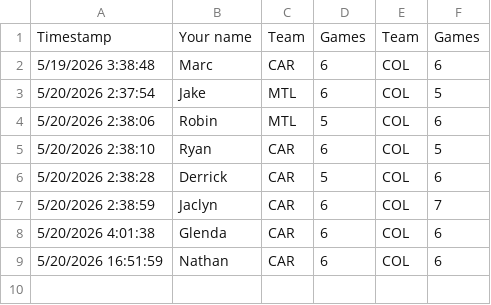
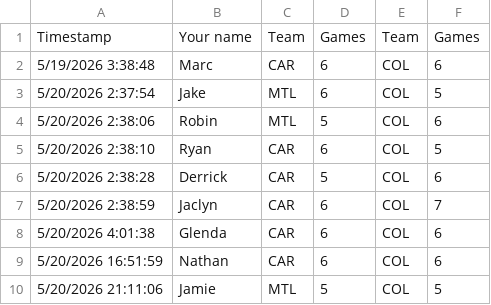
Before and after one commit to marc2982/marc2982.github.io, a CSV file: playoffs/data/archive/2026/round3.csv, drawn as a sheet.

Commit message:
Picks submission: Jamie

```diff
--- a/playoffs/data/archive/2026/round3.csv
+++ b/playoffs/data/archive/2026/round3.csv
@@ -9 +9,2 @@ Timestamp,Your name,Team,Games,Team,Games
 5/20/2026 16:51:59,Nathan,CAR,6,COL,6
+5/20/2026 21:11:06,Jamie,MTL,5,COL,5
```
